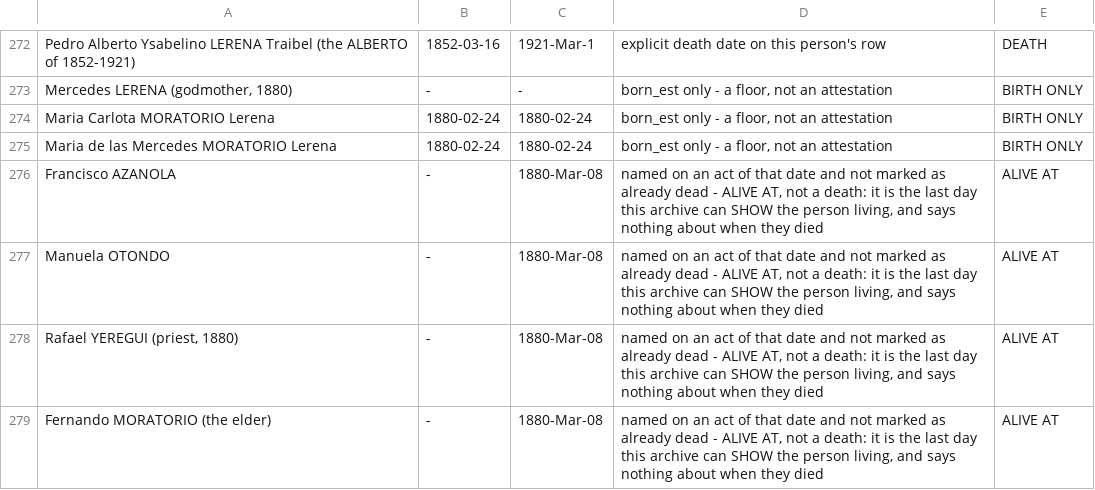
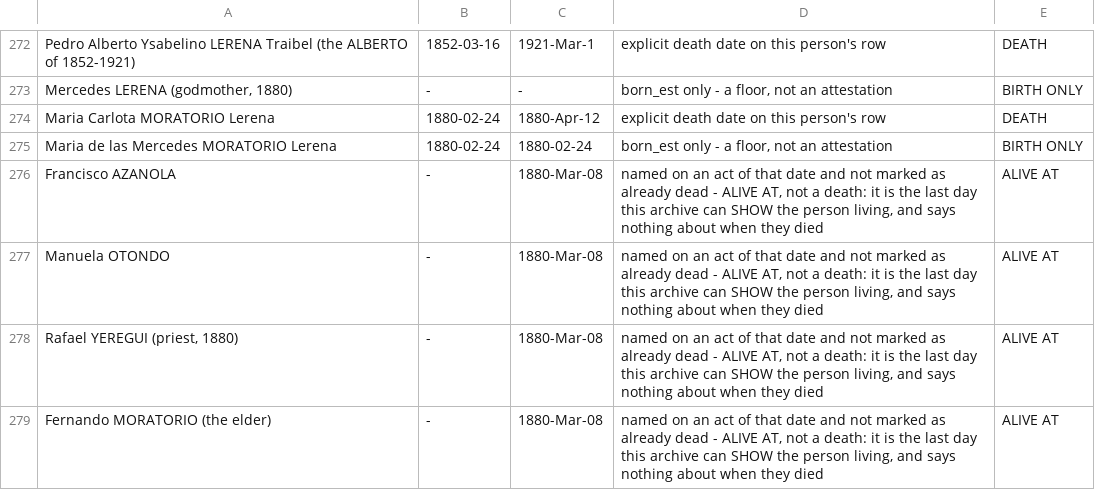
Before and after one commit to daviddef/TheLerena, a TSV file: data/last-attested-alive.tsv, drawn as a sheet; only a part is shown, gaps mark what is left out.

```diff
--- a/data/last-attested-alive.tsv
+++ b/data/last-attested-alive.tsv
@@ -273,3 +273,3 @@ Pedro Alberto Ysabelino LERENA Traibel (the ALBERTO of 1852-1921)	1852-03-16	192
 Mercedes LERENA (godmother, 1880)	-	-	born_est only - a floor, not an attestation	BIRTH ONLY
-Maria Carlota MORATORIO Lerena	1880-02-24	1880-02-24	born_est only - a floor, not an attestation	BIRTH ONLY
+Maria Carlota MORATORIO Lerena	1880-02-24	1880-Apr-12	explicit death date on this person's row	DEATH
 Maria de las Mercedes MORATORIO Lerena	1880-02-24	1880-02-24	born_est only - a floor, not an attestation	BIRTH ONLY
```
Also changed, not shown: data/sources-consulted.tsv, 7 other files.
